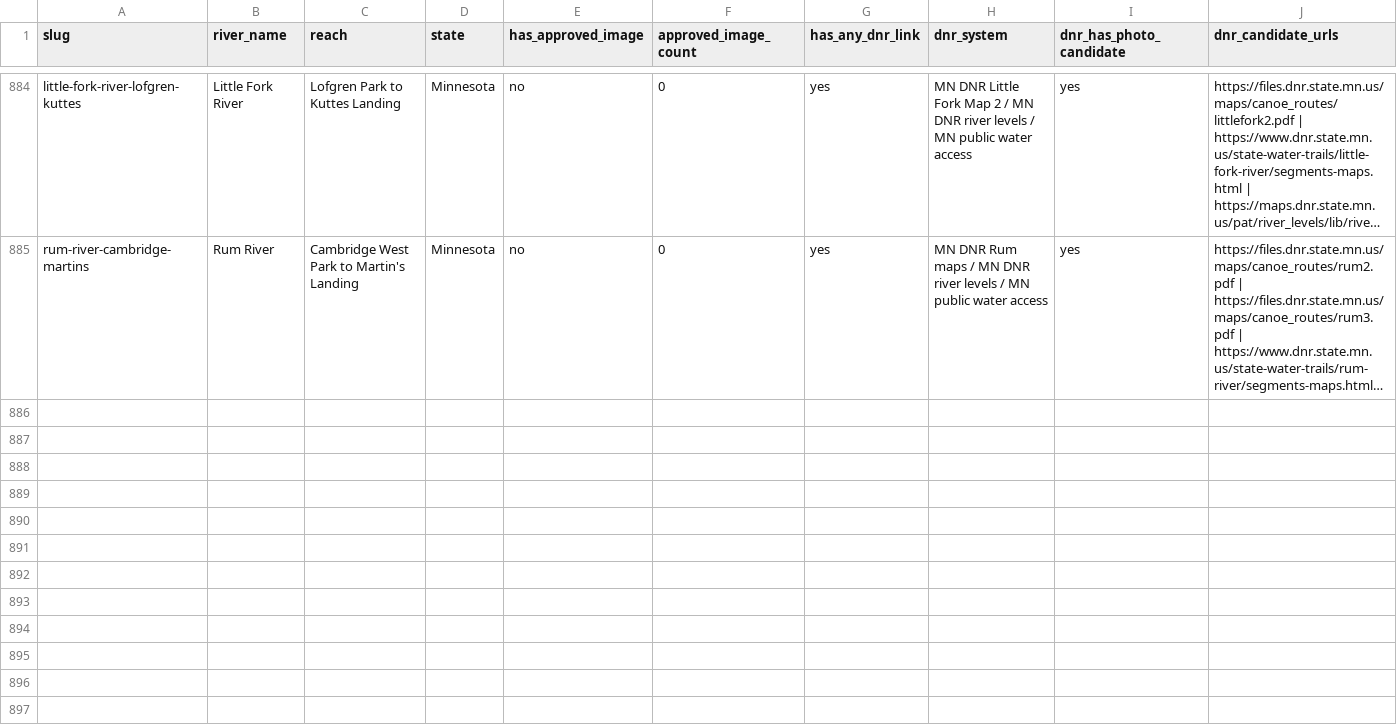
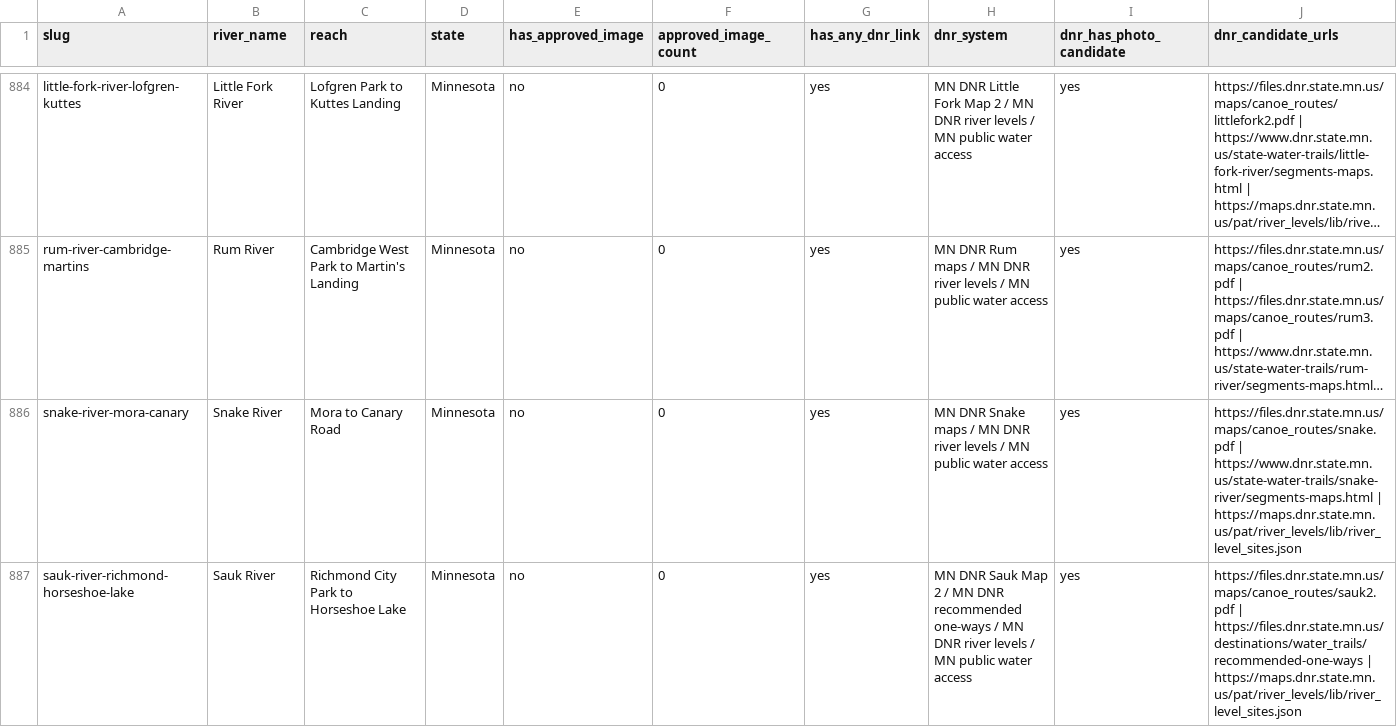
Before and after one commit to EckceptionalSolutions/PaddleTodayV2, a CSV file: docs/river-image-source-audit.csv, drawn as a sheet; only a part is shown, gaps mark what is left out; long unchanged cells end in …; rows hold the shown columns only; the diff covers the shown part only; the diff names each change by its address in the sheet, - before the commit and + after, or states it on an @@ line.

Commit message:
Add Minnesota Snake Sauk Long Prairie routes

```diff
--- a/docs/river-image-source-audit.csv
+++ b/docs/river-image-source-audit.csv
+row 886: snake-river-mora-canary | Snake River | Mora to Canary Road | Minnesota | no | 0 | yes | MN DNR Snake maps / MN DNR river levels / MN public water access | yes | https://files.dnr.state.mn.us/maps/canoe_routes/snake.pdf | https://www.dnr.state.mn.us/state-water-trails/snake-river/segments-maps.html | https://maps.dnr.state.mn.us/pat/river_levels/lib/river_level_sites.json
+row 887: sauk-river-richmond-horseshoe-lake | Sauk River | Richmond City Park to Horseshoe Lake | Minnesota | no | 0 | yes | MN DNR Sauk Map 2 / MN DNR recommended one-ways / MN DNR river levels / MN public water access | yes | https://files.dnr.state.mn.us/maps/canoe_routes/sauk2.pdf | https://files.dnr.state.mn.us/destinations/water_trails/recommended-one-ways | https://maps.dnr.state.mn.us/pat/river_levels/lib/river_level_sites.json
```
Also changed, not shown: 1 added row elsewhere in this file, 47 other files.
